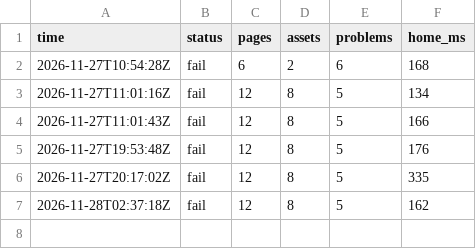
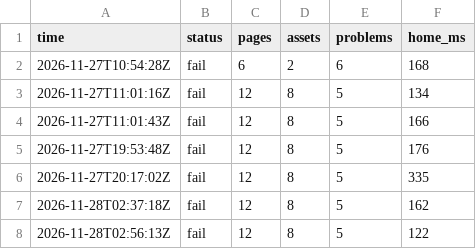
Before and after one commit to aquila-const/aquila-const.github.io, a CSV file: stats.csv, drawn as a sheet.

```diff
--- a/stats.csv
+++ b/stats.csv
@@ -7 +7,2 @@ time,status,pages,assets,problems,home_ms
 2026-11-28T02:37:18Z,fail,12,8,5,162
+2026-11-28T02:56:13Z,fail,12,8,5,122
```
